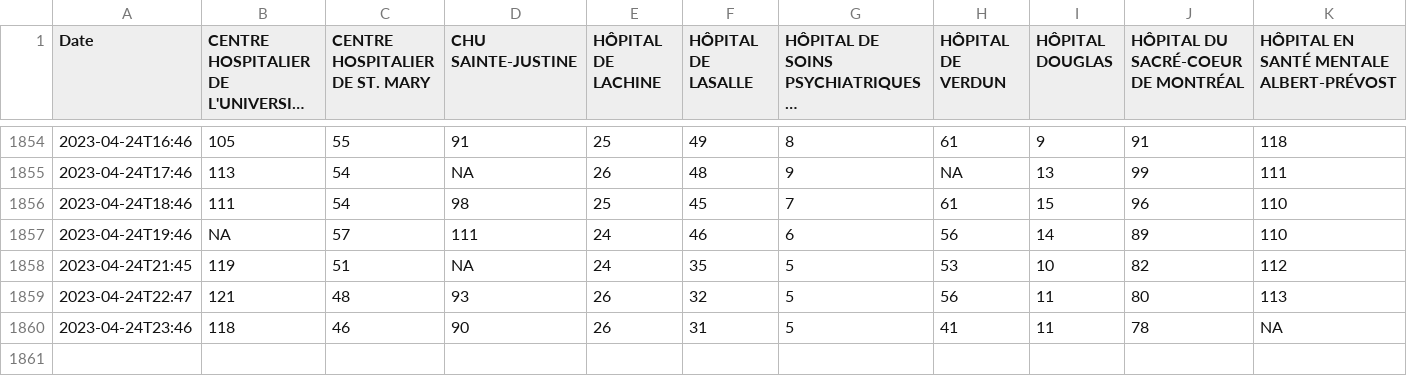
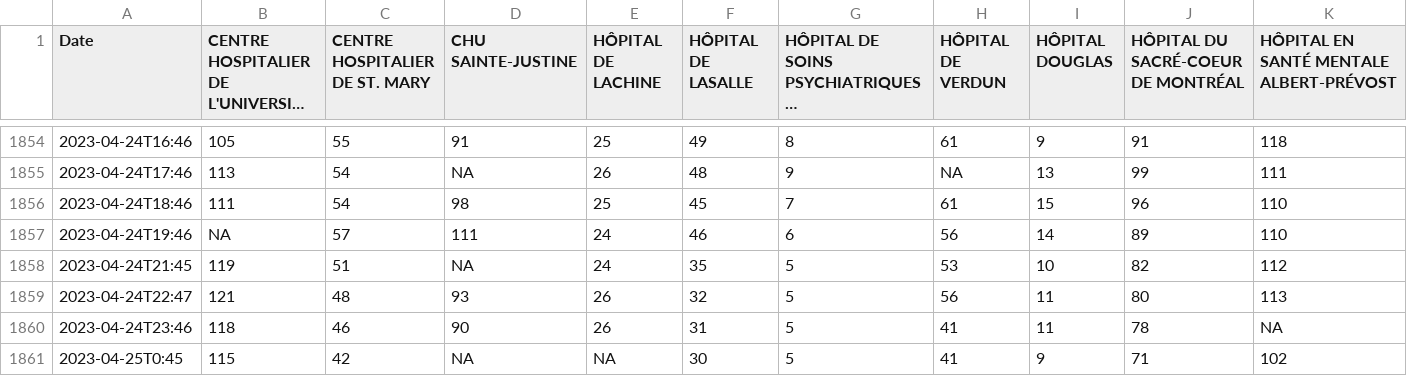
Before and after one commit to jlomako/hospital-occupancy-tracker, a CSV file: tables/patients_total.csv, drawn as a sheet; only a part is shown, gaps mark what is left out; long unchanged cells end in …; rows hold the shown columns only; the diff names each change by its address in the sheet, - before the commit and + after, or states it on an @@ line.

```diff
--- a/tables/patients_total.csv
+++ b/tables/patients_total.csv
+row 1861: 2023-04-25T0:45 | 115 | 42 | NA | NA | 30 | 5 | 41 | 9 | 71 | 102
```
Also changed, not shown: tables/occupancy.csv, tables/patients_waiting.csv.
